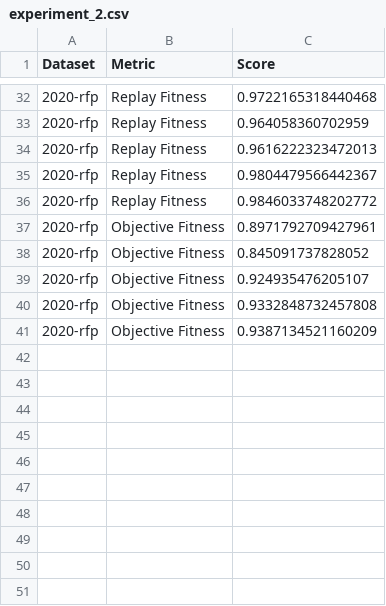
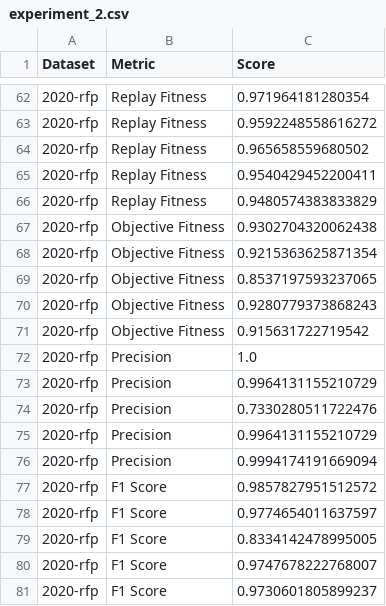
Before and after one commit to jaxels20/genetic-tree-miner-thesis, a CSV file: experiment_2/experiment_2.csv, drawn as a sheet; only a part is shown, gaps mark what is left out; the diff covers the shown part only.

```diff
--- a/experiment_2/experiment_2.csv
+++ b/experiment_2/experiment_2.csv
@@ -32,10 +62,20 @@ Dataset,Metric,Score
-2020-rfp,Replay Fitness,0.9722165318440468
-2020-rfp,Replay Fitness,0.964058360702959
-2020-rfp,Replay Fitness,0.9616222323472013
-2020-rfp,Replay Fitness,0.9804479566442367
-2020-rfp,Replay Fitness,0.9846033748202772
-2020-rfp,Objective Fitness,0.8971792709427961
-2020-rfp,Objective Fitness,0.845091737828052
-2020-rfp,Objective Fitness,0.924935476205107
-2020-rfp,Objective Fitness,0.9332848732457808
-2020-rfp,Objective Fitness,0.9387134521160209
+2020-rfp,Replay Fitness,0.971964181280354
+2020-rfp,Replay Fitness,0.9592248558616272
+2020-rfp,Replay Fitness,0.965658559680502
+2020-rfp,Replay Fitness,0.9540429452200411
+2020-rfp,Replay Fitness,0.9480574383833829
+2020-rfp,Objective Fitness,0.9302704320062438
+2020-rfp,Objective Fitness,0.9215363625871354
+2020-rfp,Objective Fitness,0.8537197593237065
+2020-rfp,Objective Fitness,0.9280779373868243
+2020-rfp,Objective Fitness,0.915631722719542
+2020-rfp,Precision,1.0
+2020-rfp,Precision,0.9964131155210729
+2020-rfp,Precision,0.7330280511722476
+2020-rfp,Precision,0.9964131155210729
+2020-rfp,Precision,0.9994174191669094
+2020-rfp,F1 Score,0.9857827951512572
+2020-rfp,F1 Score,0.9774654011637597
+2020-rfp,F1 Score,0.8334142478995005
+2020-rfp,F1 Score,0.9747678222768007
+2020-rfp,F1 Score,0.9730601805899237
```
Also changed, not shown: 30 added rows and 26 edited cells elsewhere in this file, 3 other files.
